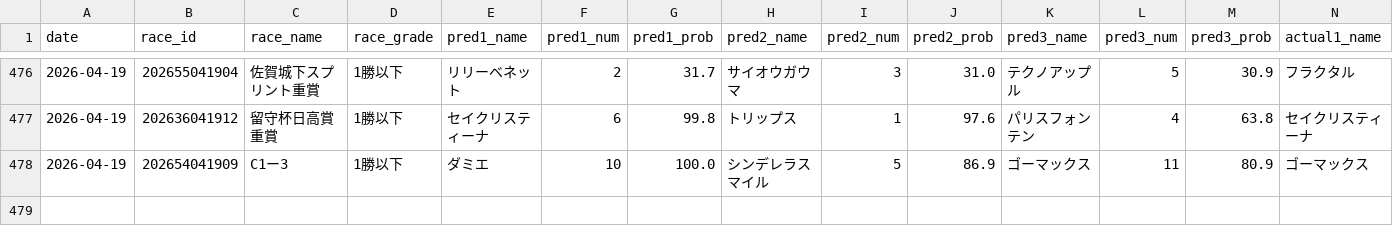
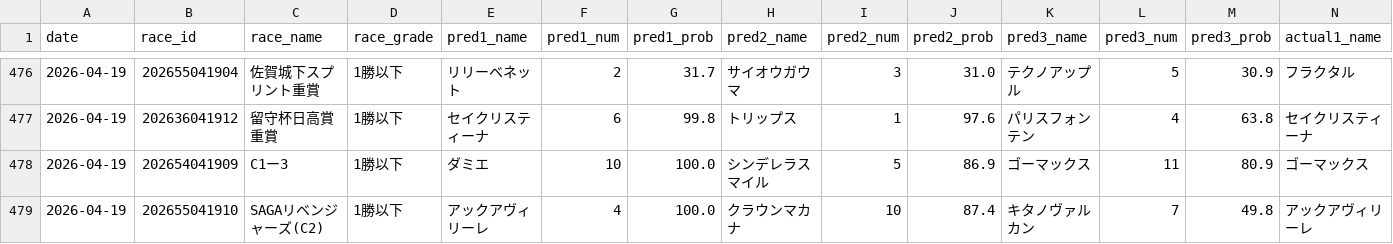
Before and after one commit to yssohrrs206038s-oss/keiba-nar, a CSV file: keiba_predictor/data/results_history.csv, drawn as a sheet; only a part is shown, gaps mark what is left out; rows hold the shown columns only; the diff names each change by its address in the sheet, - before the commit and + after, or states it on an @@ line.

```diff
--- a/keiba_predictor/data/results_history.csv
+++ b/keiba_predictor/data/results_history.csv
+row 479: 2026-04-19 | 202655041910 | SAGAリベンジャーズ(C2) | 1勝以下 | アックアヴィリーレ | 4 | 100.0 | クラウンマカナ | 10 | 87.4 | キタノヴァルカン | 7 | 49.8 | アックアヴィリーレ
```
